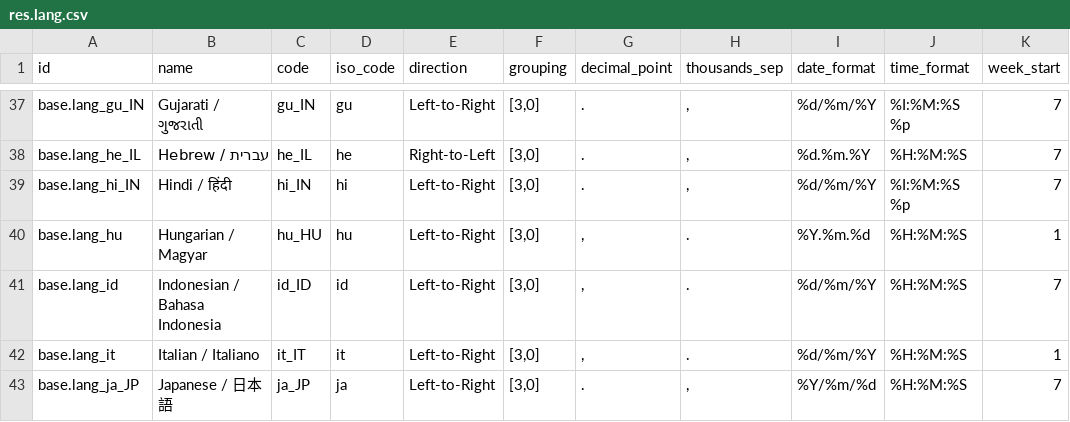
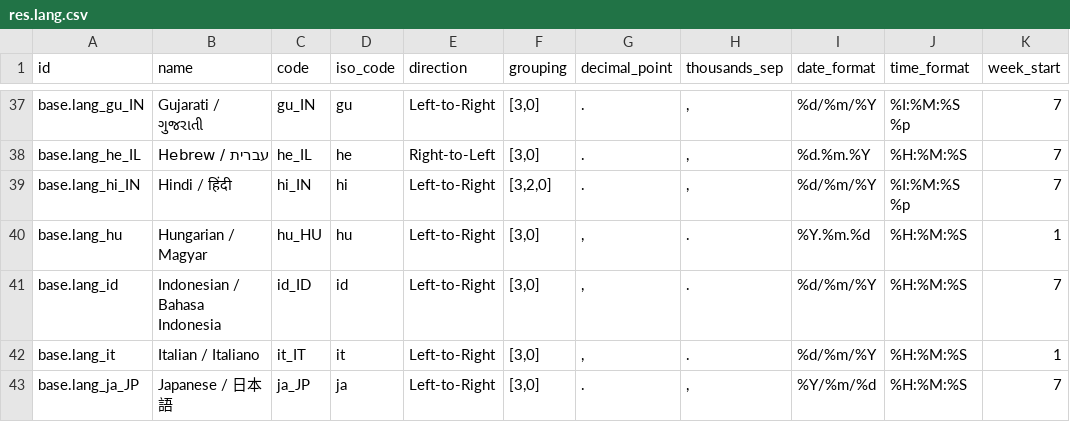
Before and after one commit to RawEvan/odoo-lite, a CSV file: odoo/addons/base/data/res.lang.csv, drawn as a sheet; only a part is shown, gaps mark what is left out.

```diff
--- a/odoo/addons/base/data/res.lang.csv
+++ b/odoo/addons/base/data/res.lang.csv
@@ -38,3 +38,3 @@
 "base.lang_he_IL","Hebrew / עברית","he_IL","he","Right-to-Left","[3,0]",".",",","%d.%m.%Y","%H:%M:%S","7"
-"base.lang_hi_IN","Hindi / हिंदी","hi_IN","hi","Left-to-Right","[3,0]",".",",","%d/%m/%Y","%I:%M:%S %p","7"
+"base.lang_hi_IN","Hindi / हिंदी","hi_IN","hi","Left-to-Right","[3,2,0]",".",",","%d/%m/%Y","%I:%M:%S %p","7"
 "base.lang_hu","Hungarian / Magyar","hu_HU","hu","Left-to-Right","[3,0]",",",".","%Y.%m.%d","%H:%M:%S","1"
```
Also changed, not shown: 18 other files.
